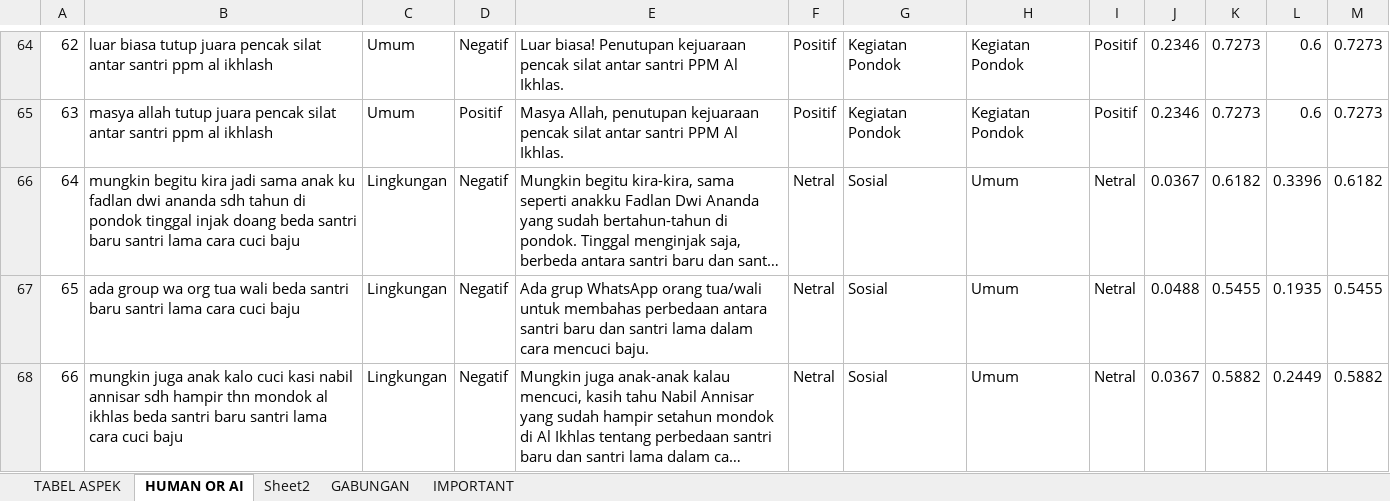
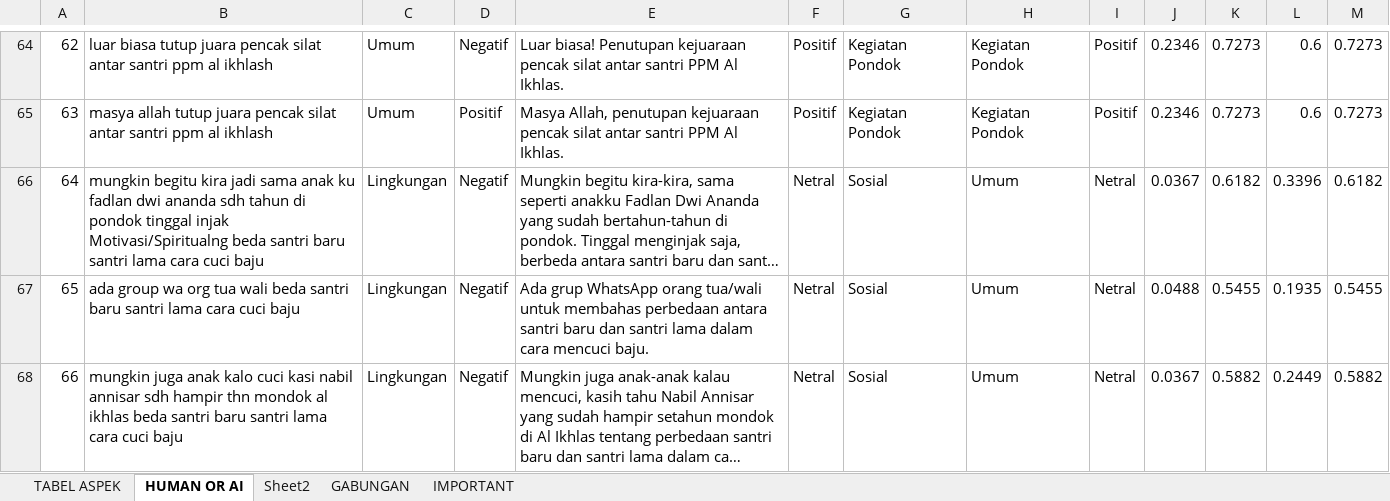
Before and after one commit to AslamMardin/sentimen-absa, an Excel workbook: Human And AI.xlsx, sheet HUMAN OR AI, drawn as a sheet; only a part is shown, gaps mark what is left out; long unchanged cells end in …; values as stored, in another font and other column widths than the file's, no borders; conditional formats not drawn; the diff covers the shown part only; the diff names each change by its address in the sheet, - before the commit and + after, or states it on an @@ line.

```diff
--- a/Human And AI.xlsx (sheet HUMAN OR AI)
+++ b/Human And AI.xlsx (sheet HUMAN OR AI)
-B66: …tinggal injak doang beda santri…
+B66: …tinggal injak Motivasi/Spiritualng beda santri…
```
Also changed, not shown: 32 edited cells elsewhere in this sheet, hasil_sentimen_pesantren.xlsx, 7 other files.
